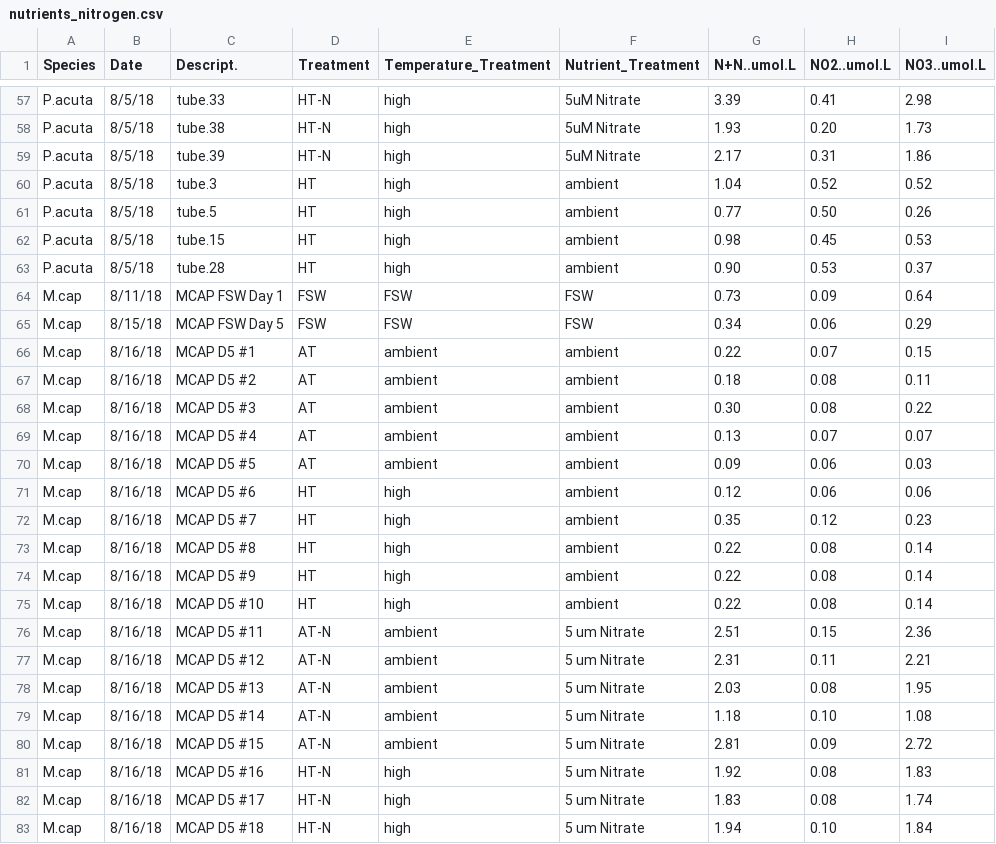
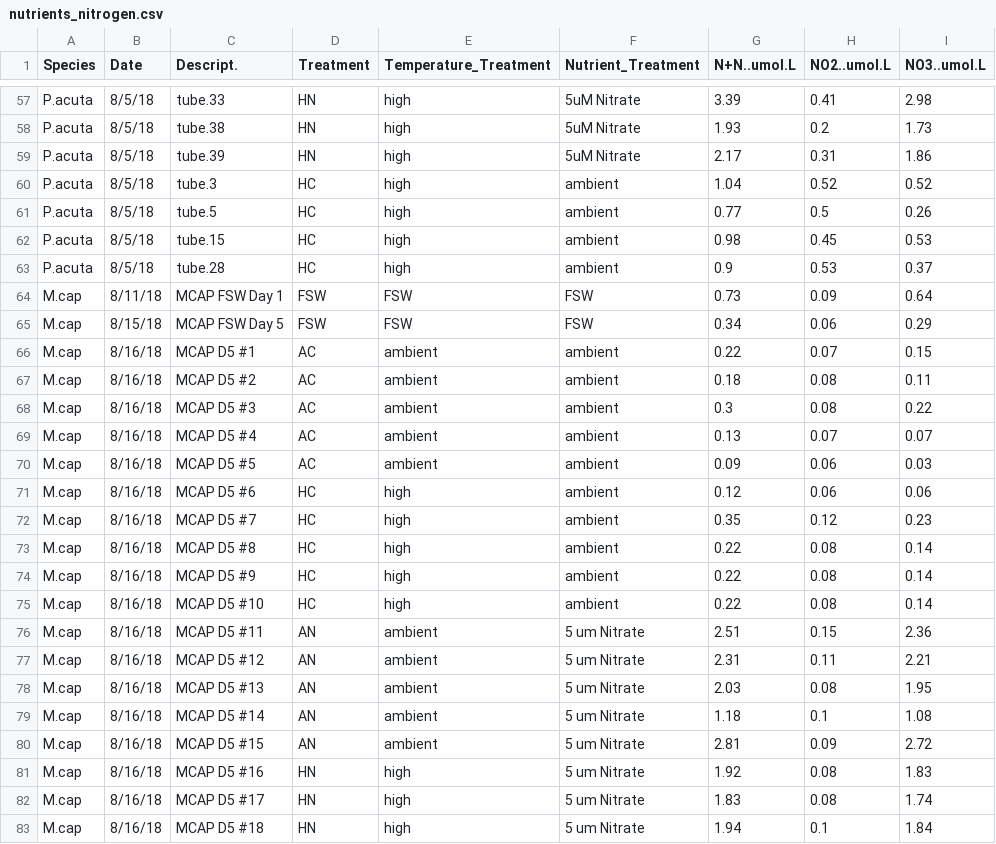
Before and after one commit to cbwall/Coral-larvae-temp-and-nutrients, a CSV file: data/nutrients/nutrients_nitrogen.csv, drawn as a sheet; only a part is shown, gaps mark what is left out; the diff covers the shown part only; the diff names each change by its address in the sheet, - before the commit and + after, or states it on an @@ line.

```diff
--- a/data/nutrients/nutrients_nitrogen.csv
+++ b/data/nutrients/nutrients_nitrogen.csv
-D57:D59 (Treatment): HT-N
+D57:D59 (Treatment): HN
-H58 (NO2..umol.L): 0.20
+H58 (NO2..umol.L): 0.2
-D60:D63 (Treatment): HT
+D60:D63 (Treatment): HC
-H61 (NO2..umol.L): 0.50
+H61 (NO2..umol.L): 0.5
-G63 (N+N..umol.L): 0.90
+G63 (N+N..umol.L): 0.9
-D66:D70 (Treatment): AT
+D66:D70 (Treatment): AC
-G68 (N+N..umol.L): 0.30
+G68 (N+N..umol.L): 0.3
-D71:D75 (Treatment): HT
+D71:D75 (Treatment): HC
-D76:D80 (Treatment): AT-N
+D76:D80 (Treatment): AN
-H79 (NO2..umol.L): 0.10
+H79 (NO2..umol.L): 0.1
-D81:D83 (Treatment): HT-N
+D81:D83 (Treatment): HN
-H83 (NO2..umol.L): 0.10
+H83 (NO2..umol.L): 0.1
```
Also changed, not shown: 98 edited cells elsewhere in this file, data/nutrients/nutrients_phosphate.csv, 7 other files.
